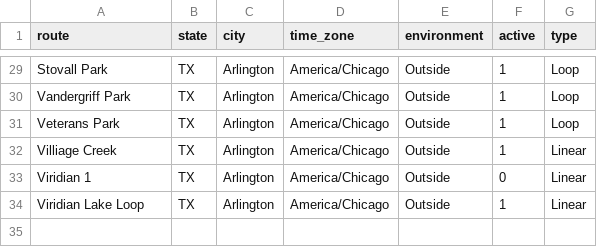
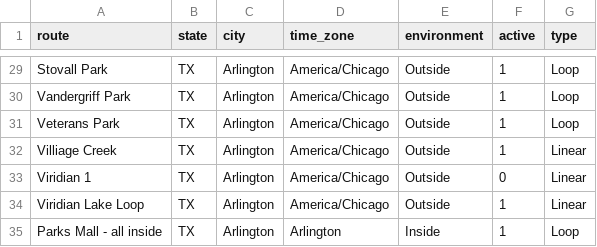
Before and after one commit to gitHubSlinkman/MyWalks, a CSV file: data/routes.csv, drawn as a sheet; only a part is shown, gaps mark what is left out.

Commit message:
1. Made minor correction to    010_abalyze-catagprical_variables.    Rmd
2. Updates routes.csv by adding a new
   route.

3. Update walks.csv

```diff
--- a/data/routes.csv
+++ b/data/routes.csv
@@ -34 +34,2 @@ Viridian 1,TX,Arlington,America/Chicago,Outside,0,Linear
 Viridian Lake Loop,TX,Arlington,America/Chicago,Outside,1,Linear
+Parks Mall - all inside,TX,Arlington,Arlington,Inside,1,Loop
```
Also changed, not shown: data/Walks.csv, 1 other file.
